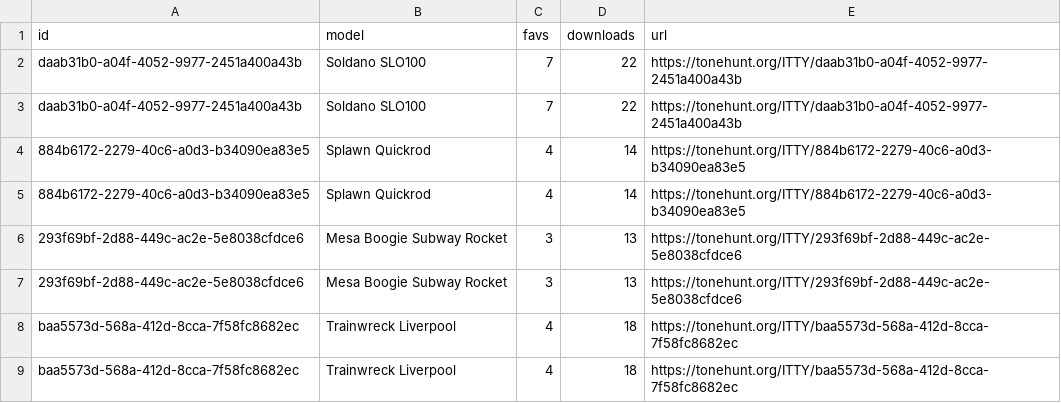
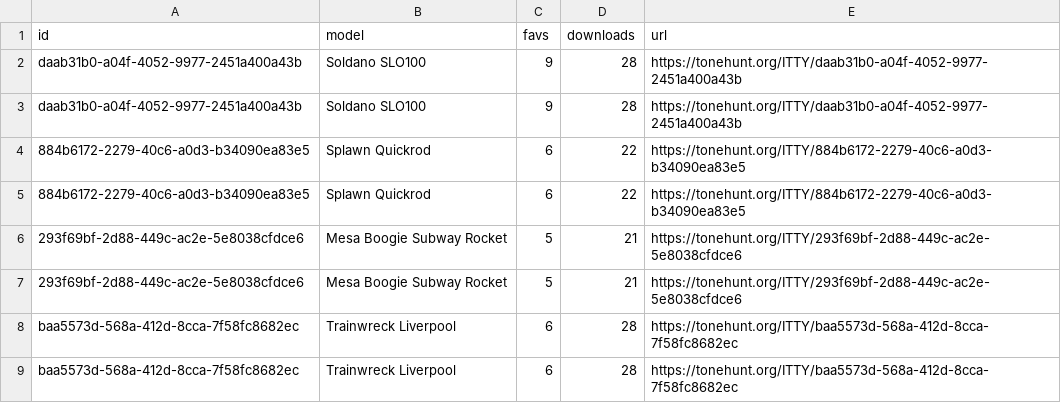
Before and after one commit to thomasbrueggemann/amphunt, a CSV file: models.csv, drawn as a sheet; only a part is shown; the diff covers the shown part only.

```diff
--- a/models.csv
+++ b/models.csv
@@ -1,9 +1,9 @@
 id,model,favs,downloads,url
-daab31b0-a04f-4052-9977-2451a400a43b,Soldano SLO100,7,22,https://tonehunt.org/ITTY/daab31b0-a04f-4052-9977-2451a400a43b
-daab31b0-a04f-4052-9977-2451a400a43b,Soldano SLO100,7,22,https://tonehunt.org/ITTY/daab31b0-a04f-4052-9977-2451a400a43b
-884b6172-2279-40c6-a0d3-b34090ea83e5,Splawn Quickrod,4,14,https://tonehunt.org/ITTY/884b6172-2279-40c6-a0d3-b34090ea83e5
-884b6172-2279-40c6-a0d3-b34090ea83e5,Splawn Quickrod,4,14,https://tonehunt.org/ITTY/884b6172-2279-40c6-a0d3-b34090ea83e5
-293f69bf-2d88-449c-ac2e-5e8038cfdce6,Mesa Boogie Subway Rocket,3,13,https://tonehunt.org/ITTY/293f69bf-2d88-449c-ac2e-5e8038cfdce6
-293f69bf-2d88-449c-ac2e-5e8038cfdce6,Mesa Boogie Subway Rocket,3,13,https://tonehunt.org/ITTY/293f69bf-2d88-449c-ac2e-5e8038cfdce6
-baa5573d-568a-412d-8cca-7f58fc8682ec,Trainwreck Liverpool ,4,18,https://tonehunt.org/ITTY/baa5573d-568a-412d-8cca-7f58fc8682ec
-baa5573d-568a-412d-8cca-7f58fc8682ec,Trainwreck Liverpool ,4,18,https://tonehunt.org/ITTY/baa5573d-568a-412d-8cca-7f58fc8682ec
+daab31b0-a04f-4052-9977-2451a400a43b,Soldano SLO100,9,28,https://tonehunt.org/ITTY/daab31b0-a04f-4052-9977-2451a400a43b
+daab31b0-a04f-4052-9977-2451a400a43b,Soldano SLO100,9,28,https://tonehunt.org/ITTY/daab31b0-a04f-4052-9977-2451a400a43b
+884b6172-2279-40c6-a0d3-b34090ea83e5,Splawn Quickrod,6,22,https://tonehunt.org/ITTY/884b6172-2279-40c6-a0d3-b34090ea83e5
+884b6172-2279-40c6-a0d3-b34090ea83e5,Splawn Quickrod,6,22,https://tonehunt.org/ITTY/884b6172-2279-40c6-a0d3-b34090ea83e5
+293f69bf-2d88-449c-ac2e-5e8038cfdce6,Mesa Boogie Subway Rocket,5,21,https://tonehunt.org/ITTY/293f69bf-2d88-449c-ac2e-5e8038cfdce6
+293f69bf-2d88-449c-ac2e-5e8038cfdce6,Mesa Boogie Subway Rocket,5,21,https://tonehunt.org/ITTY/293f69bf-2d88-449c-ac2e-5e8038cfdce6
+baa5573d-568a-412d-8cca-7f58fc8682ec,Trainwreck Liverpool ,6,28,https://tonehunt.org/ITTY/baa5573d-568a-412d-8cca-7f58fc8682ec
+baa5573d-568a-412d-8cca-7f58fc8682ec,Trainwreck Liverpool ,6,28,https://tonehunt.org/ITTY/baa5573d-568a-412d-8cca-7f58fc8682ec
```
Also changed, not shown: 54 edited cells elsewhere in this file, 18 other files.
